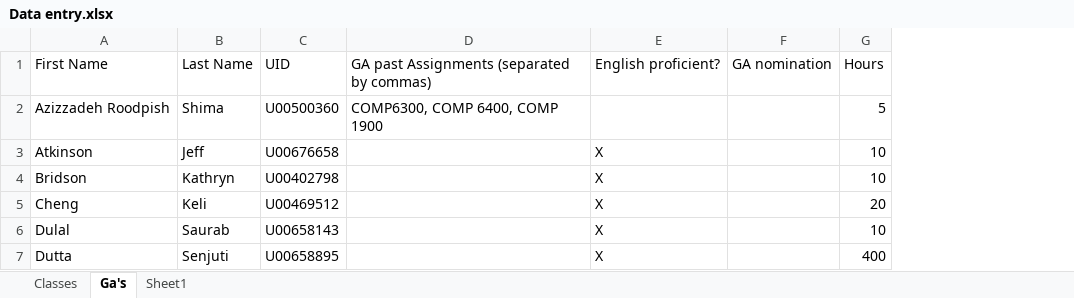
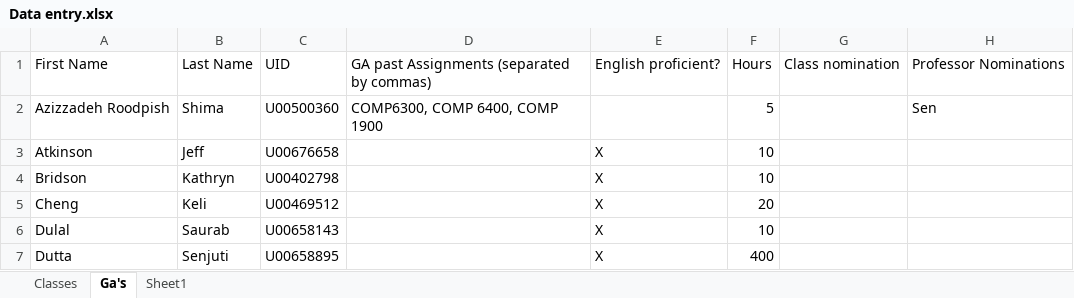
Before and after one commit to valault1/ga-matcher, an Excel workbook: info/Data entry.xlsx, sheet Ga's, drawn as a sheet; values as stored, in another font and other column widths than the file's, no borders; removed rows and columns are numbered as before the commit, all else as after; the diff names each change by its address in the sheet, - before the commit and + after, or states it on an @@ line.

```diff
--- a/info/Data entry.xlsx (sheet Ga's)
+++ b/info/Data entry.xlsx (sheet Ga's)
-column F, row 1: GA nomination
+column G, row 1: Class nomination
+column H, rows 1-2: Professor Nominations | Sen
```
Also changed, not shown: sheet Classes, 3 other files.
